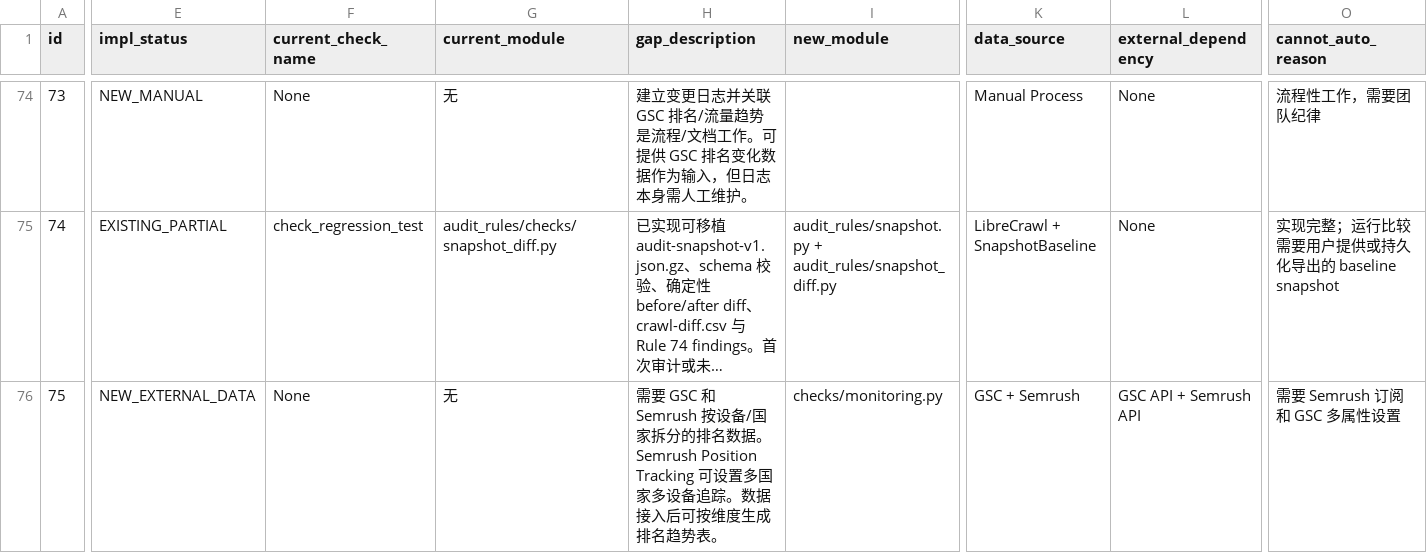
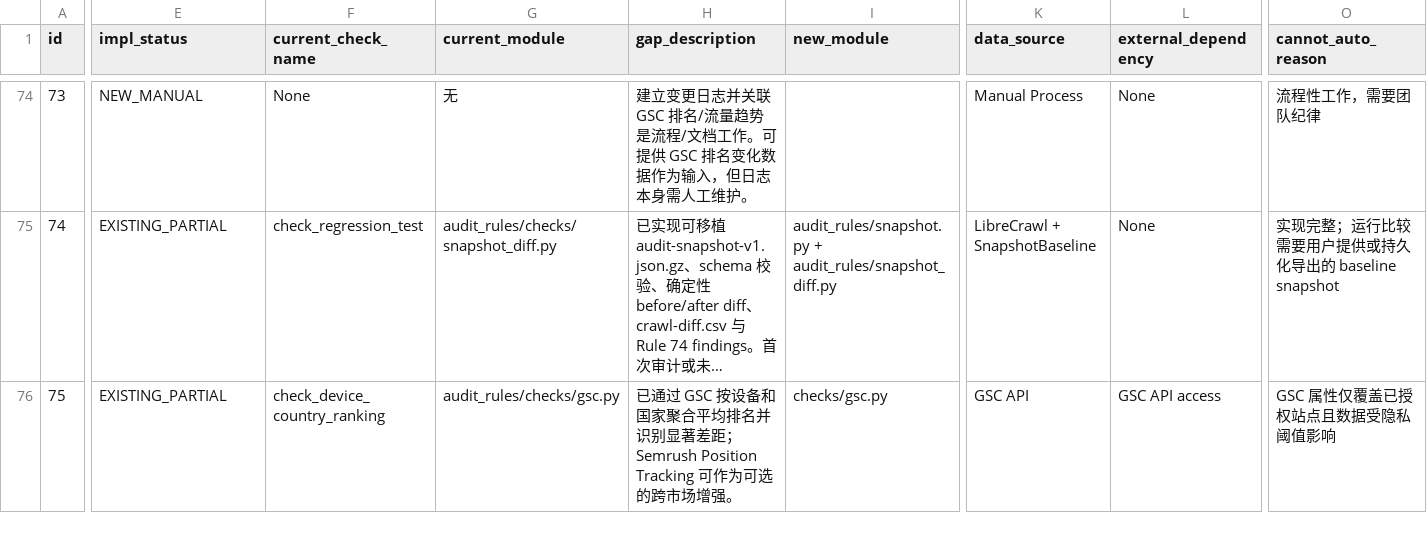
Before and after one commit to liushuaiye2602141602-cmyk/librecrawl-technical-seo-audit-mcp, a CSV file: audit_specs/master_audit_mapping.csv, drawn as a sheet; only a part is shown, gaps mark what is left out; long unchanged cells end in …; the diff covers the shown part only; the diff names each change by its address in the sheet, - before the commit and + after, or states it on an @@ line.

Commit message:
feat: execute GSC-backed audit rules

```diff
--- a/audit_specs/master_audit_mapping.csv
+++ b/audit_specs/master_audit_mapping.csv
-E76 (impl_status): NEW_EXTERNAL_DATA
+E76 (impl_status): EXISTING_PARTIAL
-F76 (current_check_name): None
+F76 (current_check_name): check_device_country_ranking
-G76 (current_module): 无
+G76 (current_module): audit_rules/checks/gsc.py
-H76 (gap_description): 需要 GSC 和 Semrush 按设备/国家拆分的排名数据。Semrush Position Tracking 可设置多国家多设备追踪。数据接入后可按维度生成排名趋势表。
+H76 (gap_description): 已通过 GSC 按设备和国家聚合平均排名并识别显著差距；Semrush Position Tracking 可作为可选的跨市场增强。
-I76 (new_module): checks/monitoring.py
+I76 (new_module): checks/gsc.py
-K76 (data_source): GSC + Semrush
+K76 (data_source): GSC API
-L76 (external_dependency): GSC API + Semrush API
+L76 (external_dependency): GSC API access
-O76 (cannot_auto_reason): 需要 Semrush 订阅和 GSC 多属性设置
+O76 (cannot_auto_reason): GSC 属性仅覆盖已授权站点且数据受隐私阈值影响
```
Also changed, not shown: 20 edited cells elsewhere in this file, 7 other files.
